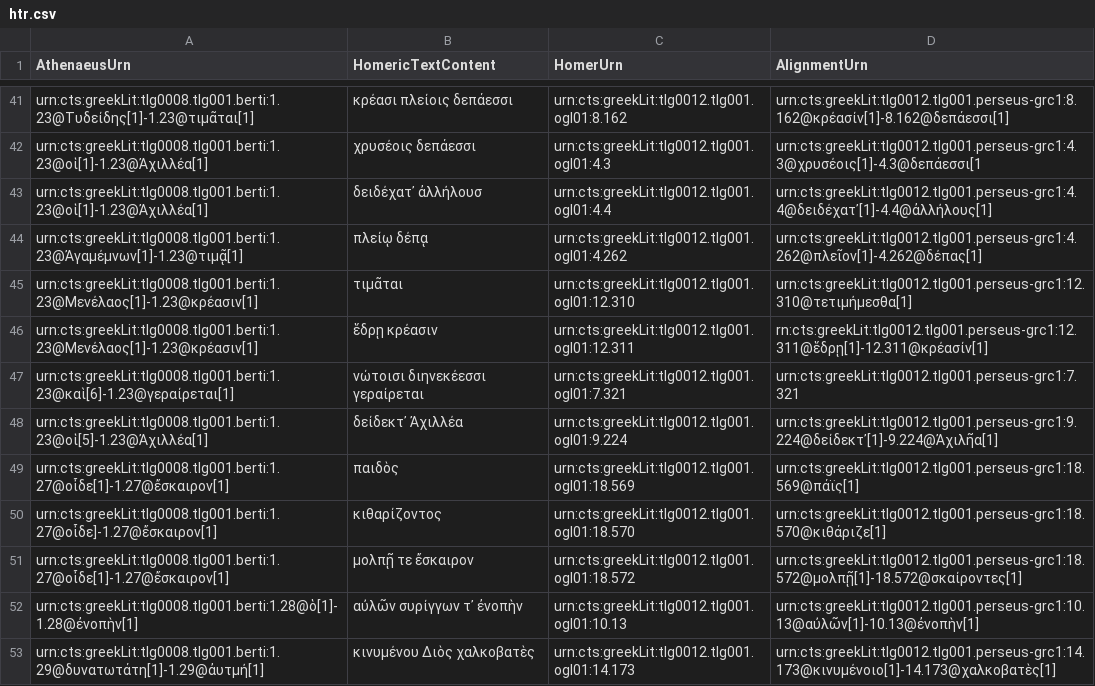
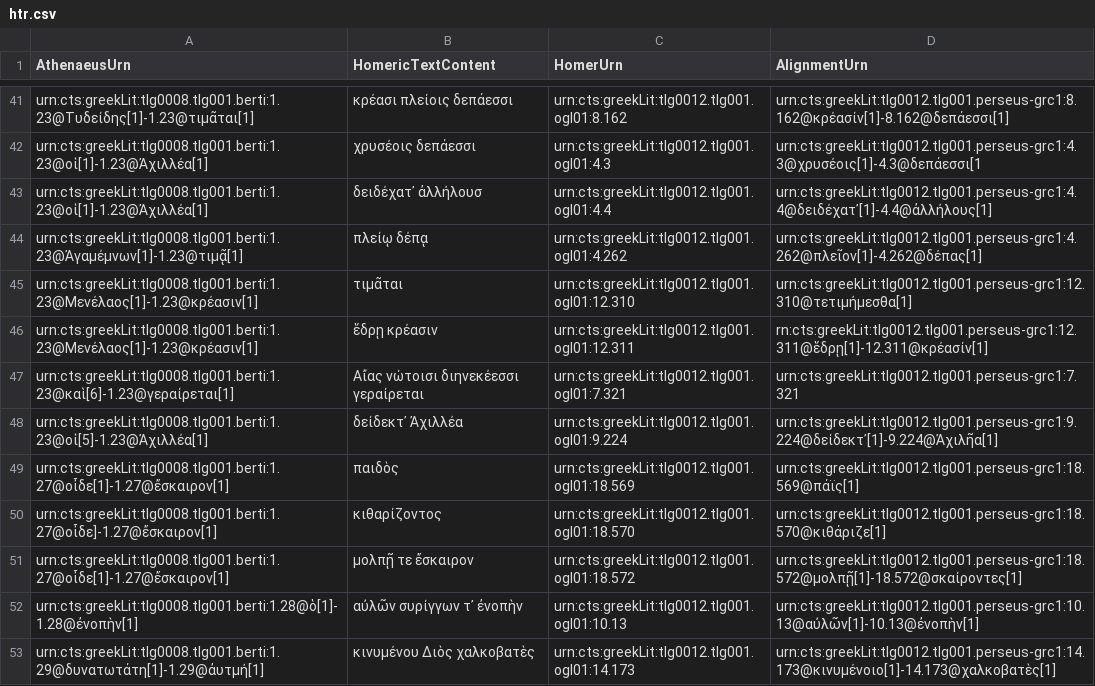
Before and after one commit to DigitalAthenaeus/varia, a CSV file: homer/htr.csv, drawn as a sheet; only a part is shown, gaps mark what is left out.

Commit message:
Update htr.csv

```diff
--- a/homer/htr.csv
+++ b/homer/htr.csv
@@ -46,3 +46,3 @@
 "urn:cts:greekLit:tlg0008.tlg001.berti:1.23@Μενέλαος[1]-1.23@κρέασιν[1]","ἕδρῃ κρέασιν","urn:cts:greekLit:tlg0012.tlg001.ogl01:12.311","rn:cts:greekLit:tlg0012.tlg001.perseus-grc1:12.311@ἕδρῃ[1]-12.311@κρέασίν[1]"
-"urn:cts:greekLit:tlg0008.tlg001.berti:1.23@καὶ[6]-1.23@γεραίρεται[1]","νώτοισι διηνεκέεσσι γεραίρεται","urn:cts:greekLit:tlg0012.tlg001.ogl01:7.321","urn:cts:greekLit:tlg0012.tlg001.perseus-grc1:7.321"
+"urn:cts:greekLit:tlg0008.tlg001.berti:1.23@καὶ[6]-1.23@γεραίρεται[1]","Αἴας νώτοισι διηνεκέεσσι γεραίρεται","urn:cts:greekLit:tlg0012.tlg001.ogl01:7.321","urn:cts:greekLit:tlg0012.tlg001.perseus-grc1:7.321"
 "urn:cts:greekLit:tlg0008.tlg001.berti:1.23@οἱ[5]-1.23@Ἀχιλλέα[1]","δείδεκτ᾽ Ἀχιλλέα","urn:cts:greekLit:tlg0012.tlg001.ogl01:9.224","urn:cts:greekLit:tlg0012.tlg001.perseus-grc1:9.224@δείδεκτ᾽[1]-9.224@Ἀχιλῆα[1]"
```
